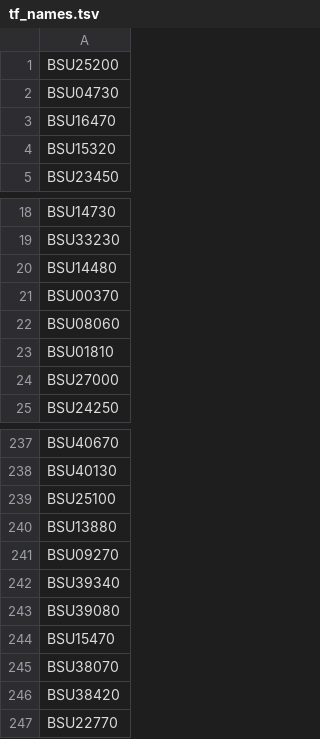
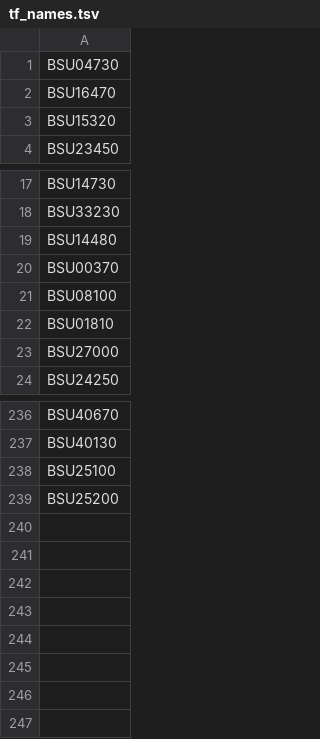
Before and after one commit to ChristophH/Inferelator, a TSV file: input/bsubtilis/tf_names.tsv, drawn as a sheet; only a part is shown, gaps mark what is left out.

```diff
--- a/input/bsubtilis/tf_names.tsv
+++ b/input/bsubtilis/tf_names.tsv
@@ -1,2 +1 @@
-"BSU25200"
 "BSU04730"
@@ -21,3 +20,3 @@
 "BSU00370"
-"BSU08060"
+"BSU08100"
 "BSU01810"
@@ -239,9 +238,2 @@
 "BSU25100"
-"BSU13880"
-"BSU09270"
-"BSU39340"
-"BSU39080"
-"BSU15470"
-"BSU38070"
-"BSU38420"
-"BSU22770"
+"BSU25200"
```
Also changed, not shown: 6 other files.
